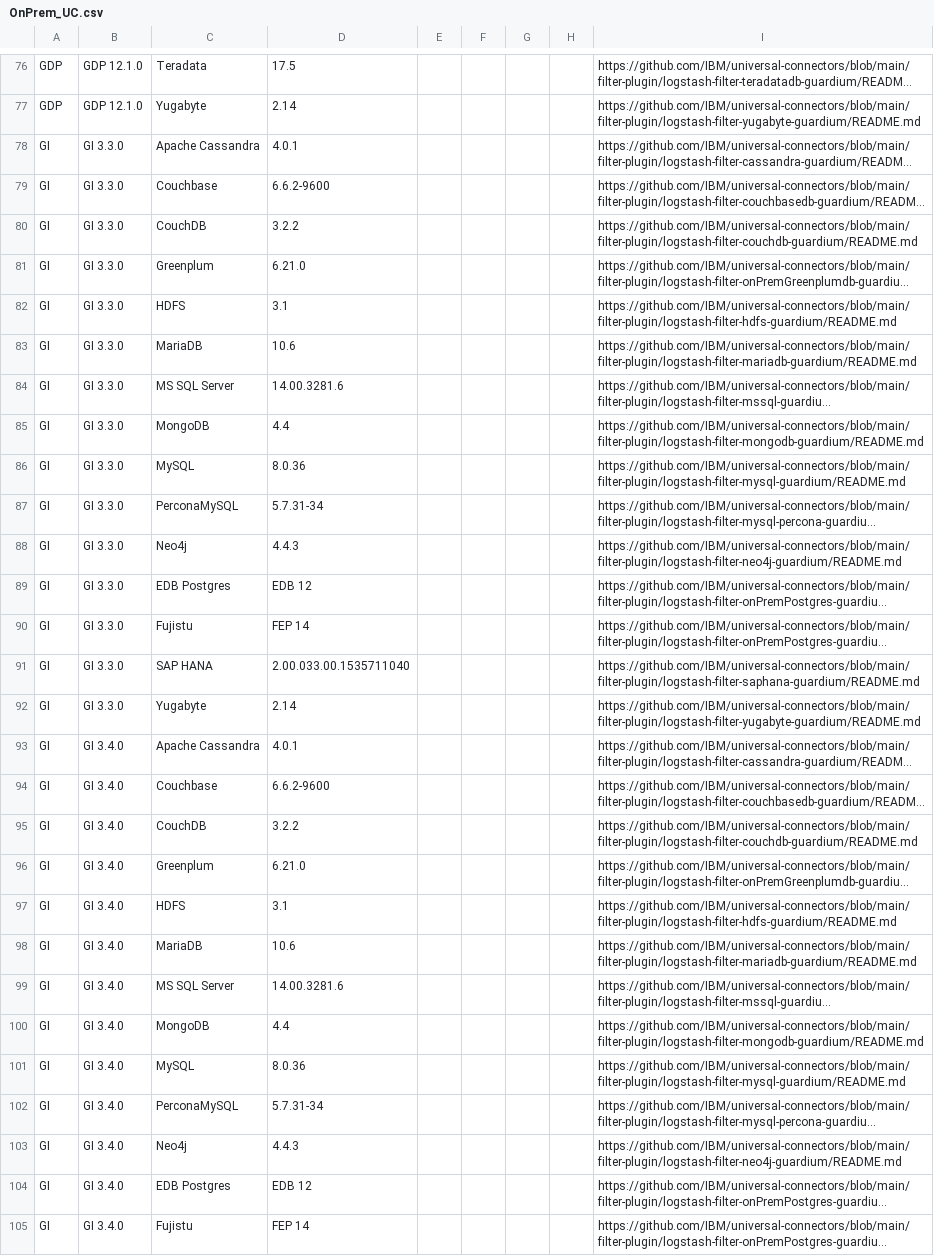
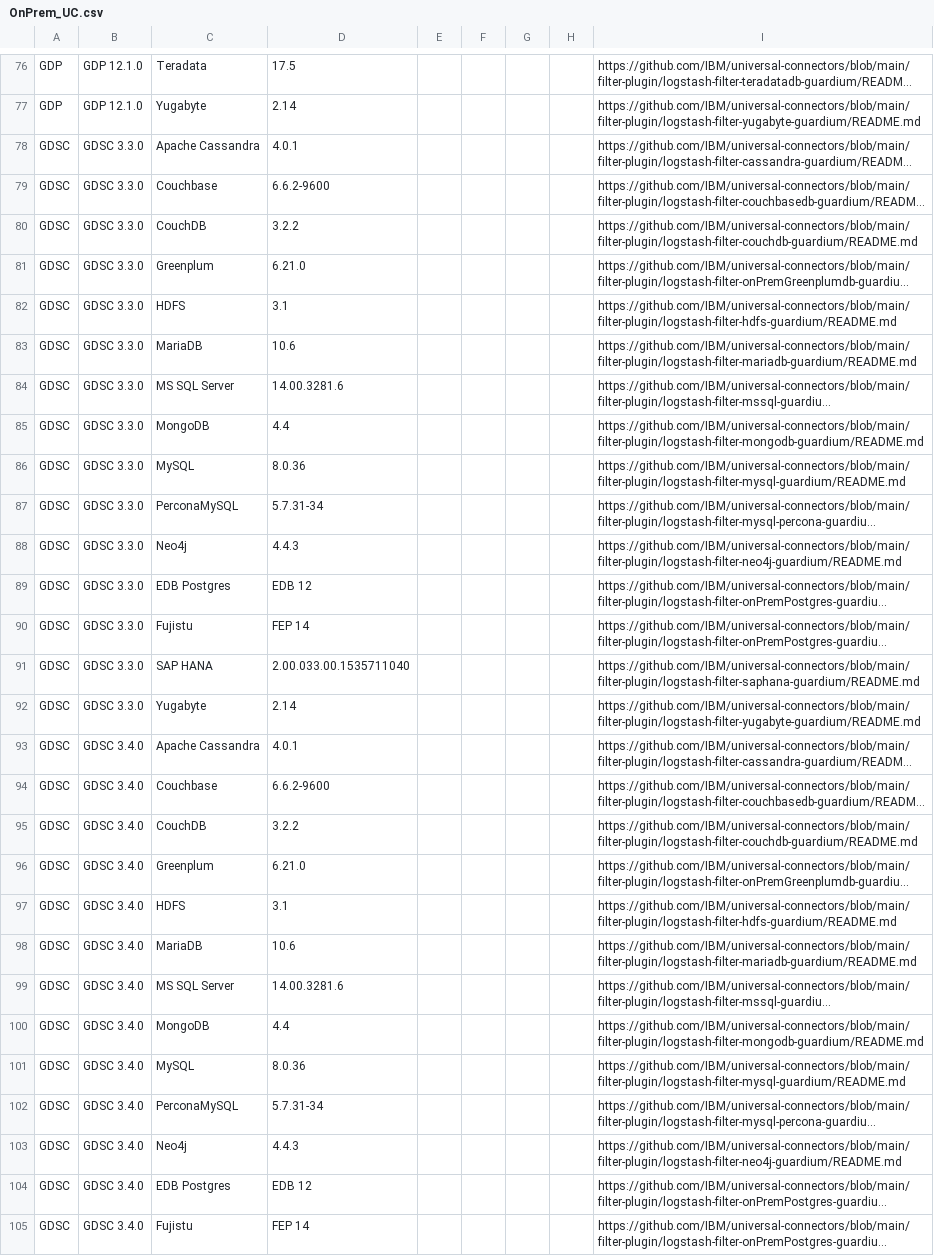
Before and after one commit to IBM/guardium-supported-datasources, a CSV file: consolidation-script2/data/input/OnPrem_UC.csv, drawn as a sheet; only a part is shown, gaps mark what is left out; long unchanged cells end in …; the diff covers the shown part only; the diff names each change by its address in the sheet, - before the commit and + after, or states it on an @@ line.

Commit message:
Updated GI to GDSC
Signed-off-by: Abhijit Deokar <Abhijit.Deokar2@ibm.com>

```diff
--- a/consolidation-script2/data/input/OnPrem_UC.csv
+++ b/consolidation-script2/data/input/OnPrem_UC.csv
-A78:A105: GI
+A78:A105: GDSC
-B78:B92: GI 3.3.0
+B78:B92: GDSC 3.3.0
-B93:B105: GI 3.4.0
+B93:B105: GDSC 3.4.0
```
Also changed, not shown: 94 edited cells elsewhere in this file, consolidation-script2/data/input/AWS_ExStap.csv, consolidation-script2/data/input/AWS_UC.csv, 5 other files.
